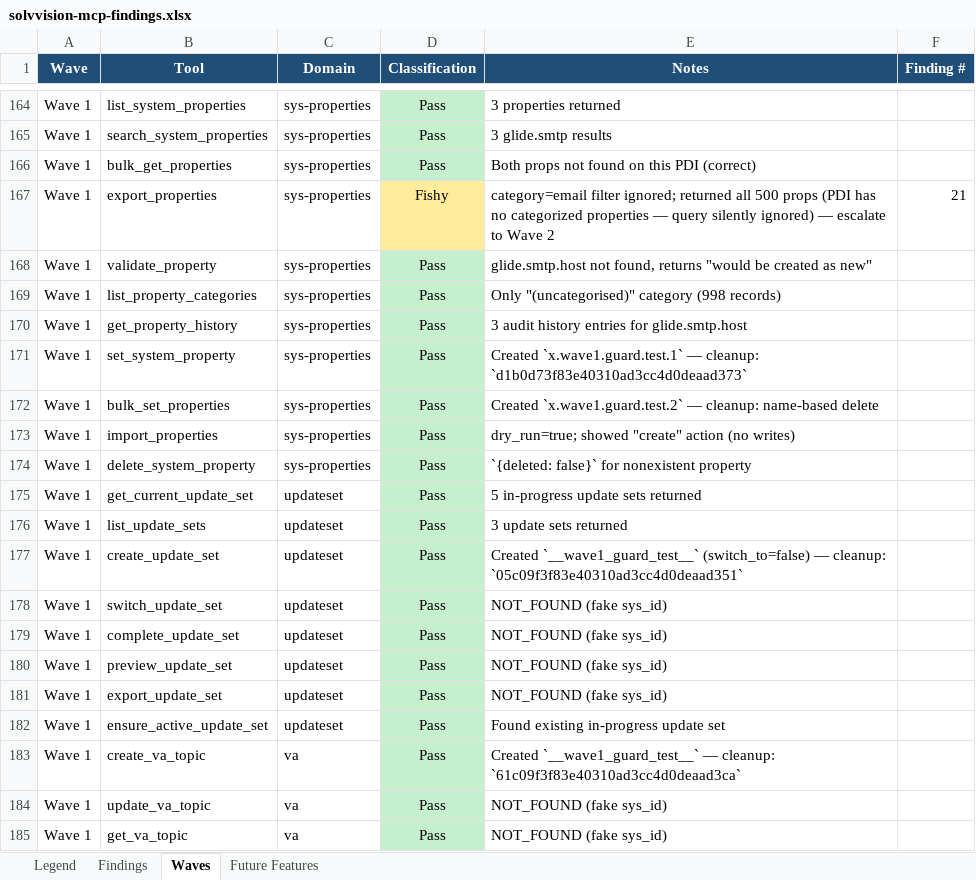
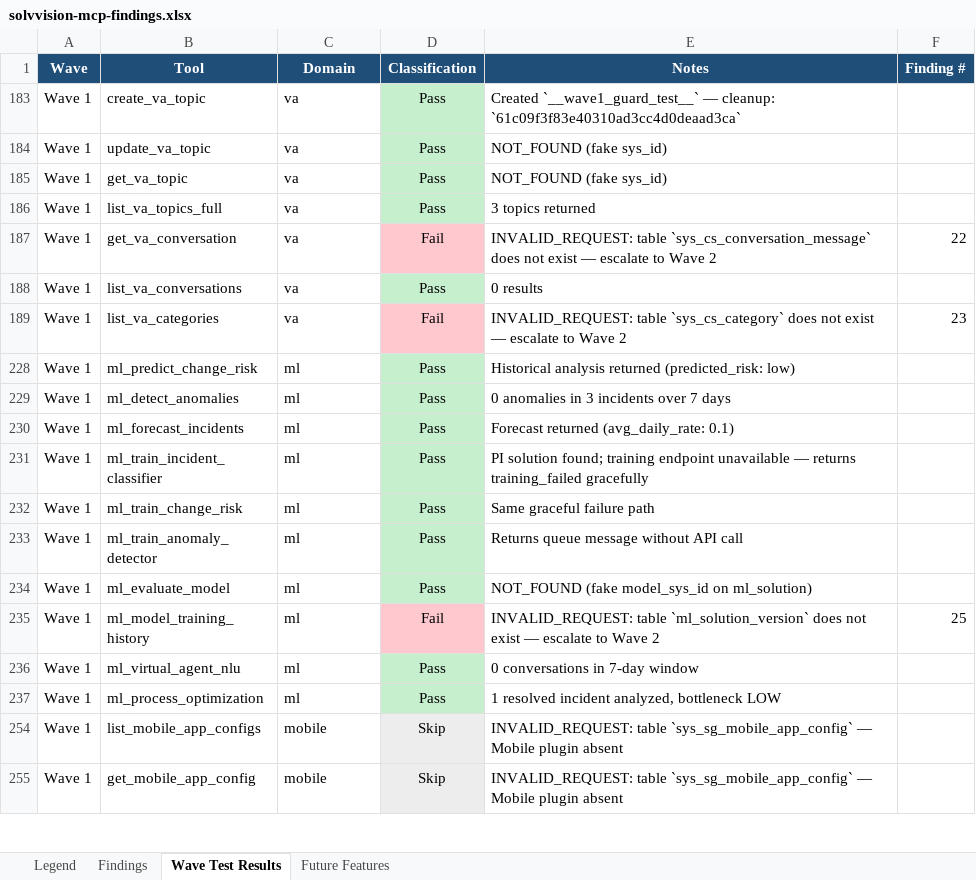
Before and after one commit to varsareen/solvvision-mcp, an Excel workbook: solvvision/solvvision-mcp-findings.xlsx, sheet Wave Test Results, drawn as a sheet; only a part is shown, gaps mark what is left out; the shorter side is filled out with more unchanged rows; values as stored, in another font and other column widths than the file's, no borders; the diff covers the shown part only; the diff names each change by its address in the sheet, - before the commit and + after, or states it on an @@ line.

```diff
--- a/solvvision/solvvision-mcp-findings.xlsx (sheet Wave Test Results)
+++ b/solvvision/solvvision-mcp-findings.xlsx (sheet Wave Test Results)
-sheet tab: Waves
+sheet tab: Wave Test Results
@@ row 164 hidden: Wave 1 | list_system_properties | sys-properties | Pass | 3 properties returned @@
@@ row 165 hidden: Wave 1 | search_system_properties | sys-properties | Pass | 3 glide.smtp results @@
@@ row 166 hidden: Wave 1 | bulk_get_properties | sys-properties | Pass | Both props not found on this PDI (correct) @@
@@ row 167 hidden: Wave 1 | export_properties | sys-properties | Fishy | category=email filter ignored; returned all 500 props (PDI has no categorized properties — query silently ignored) — escalate to Wave 2 | 21 @@
@@ row 168 hidden: Wave 1 | validate_property | sys-properties | Pass | glide.smtp.host not found, returns "would be created as new" @@
@@ row 169 hidden: Wave 1 | list_property_categories | sys-properties | Pass | Only "(uncategorised)" category (998 records) @@
@@ row 170 hidden: Wave 1 | get_property_history | sys-properties | Pass | 3 audit history entries for glide.smtp.host @@
@@ row 171 hidden: Wave 1 | set_system_property | sys-properties | Pass | Created `x.wave1.guard.test.1` — cleanup: `d1b0d73f83e40310ad3cc4d0deaad373` @@
@@ row 172 hidden: Wave 1 | bulk_set_properties | sys-properties | Pass | Created `x.wave1.guard.test.2` — cleanup: name-based delete @@
@@ row 173 hidden: Wave 1 | import_properties | sys-properties | Pass | dry_run=true; showed "create" action (no writes) @@
@@ row 174 hidden: Wave 1 | delete_system_property | sys-properties | Pass | `{deleted: false}` for nonexistent property @@
@@ row 175 hidden: Wave 1 | get_current_update_set | updateset | Pass | 5 in-progress update sets returned @@
@@ row 176 hidden: Wave 1 | list_update_sets | updateset | Pass | 3 update sets returned @@
@@ row 177 hidden: Wave 1 | create_update_set | updateset | Pass | Created `__wave1_guard_test__` (switch_to=false) — cleanup: `05c09f3f83e40310ad3cc4d0deaad351` @@
@@ row 178 hidden: Wave 1 | switch_update_set | updateset | Pass | NOT_FOUND (fake sys_id) @@
@@ row 179 hidden: Wave 1 | complete_update_set | updateset | Pass | NOT_FOUND (fake sys_id) @@
@@ row 180 hidden: Wave 1 | preview_update_set | updateset | Pass | NOT_FOUND (fake sys_id) @@
@@ row 181 hidden: Wave 1 | export_update_set | updateset | Pass | NOT_FOUND (fake sys_id) @@
@@ row 182 hidden: Wave 1 | ensure_active_update_set | updateset | Pass | Found existing in-progress update set @@
```
Also changed, not shown: 226 hidden or unhidden rows elsewhere in this sheet, sheet Findings, sheet Future Features, sheet Legend, 1 other file.
